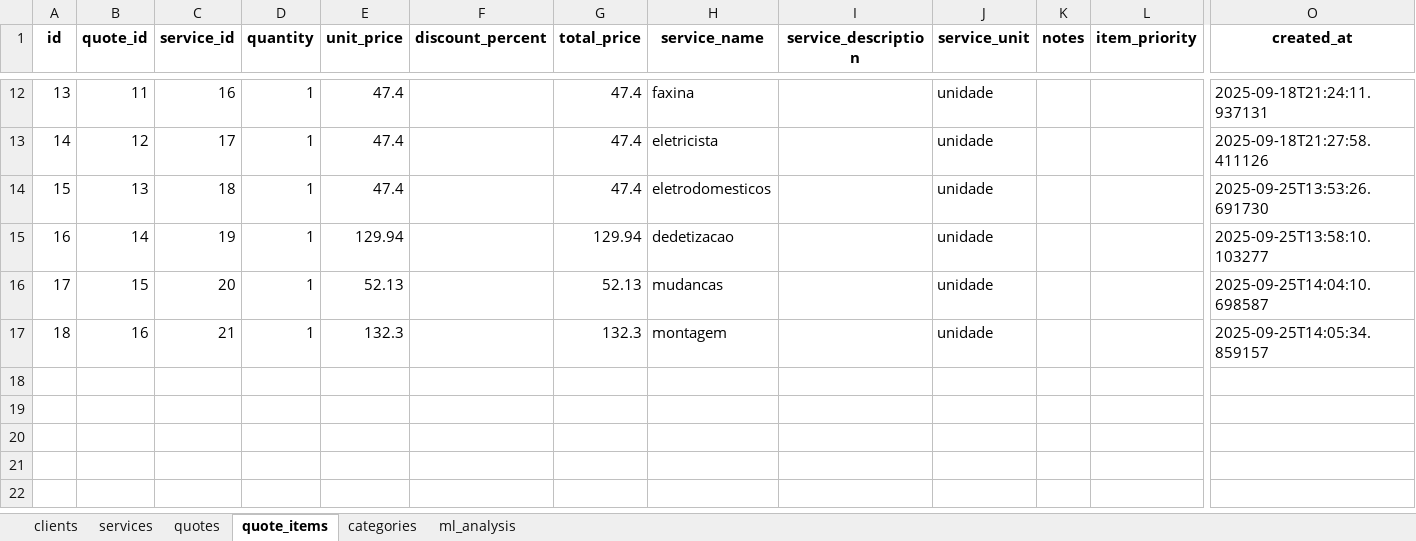
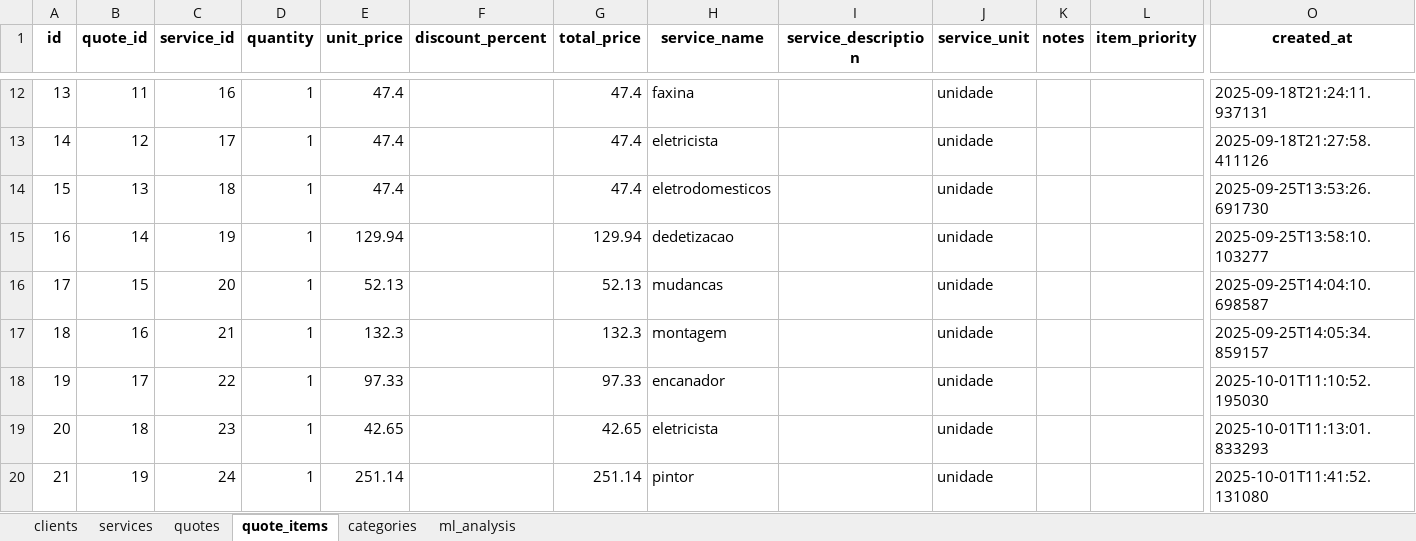
Before and after one commit to FPbueno/DSG_5, an Excel workbook: backend/quotes_data.xlsx, sheet quote_items, drawn as a sheet; only a part is shown, gaps mark what is left out; values as stored, in another font and other column widths than the file's, no borders; rows hold the shown columns only; the diff names each change by its address in the sheet, - before the commit and + after, or states it on an @@ line.

```diff
--- a/backend/quotes_data.xlsx (sheet quote_items)
+++ b/backend/quotes_data.xlsx (sheet quote_items)
+row 18: 19 | 17 | 22 | 1 | 97.33 |  | 97.33 | encanador |  | unidade |  |  | 2025-10-01T11:10:52.195030
+row 19: 20 | 18 | 23 | 1 | 42.65 |  | 42.65 | eletricista |  | unidade |  |  | 2025-10-01T11:13:01.833293
+row 20: 21 | 19 | 24 | 1 | 251.14 |  | 251.14 | pintor |  | unidade |  |  | 2025-10-01T11:41:52.131080
```
Also changed, not shown: sheet quotes, sheet services, 10 other files.
